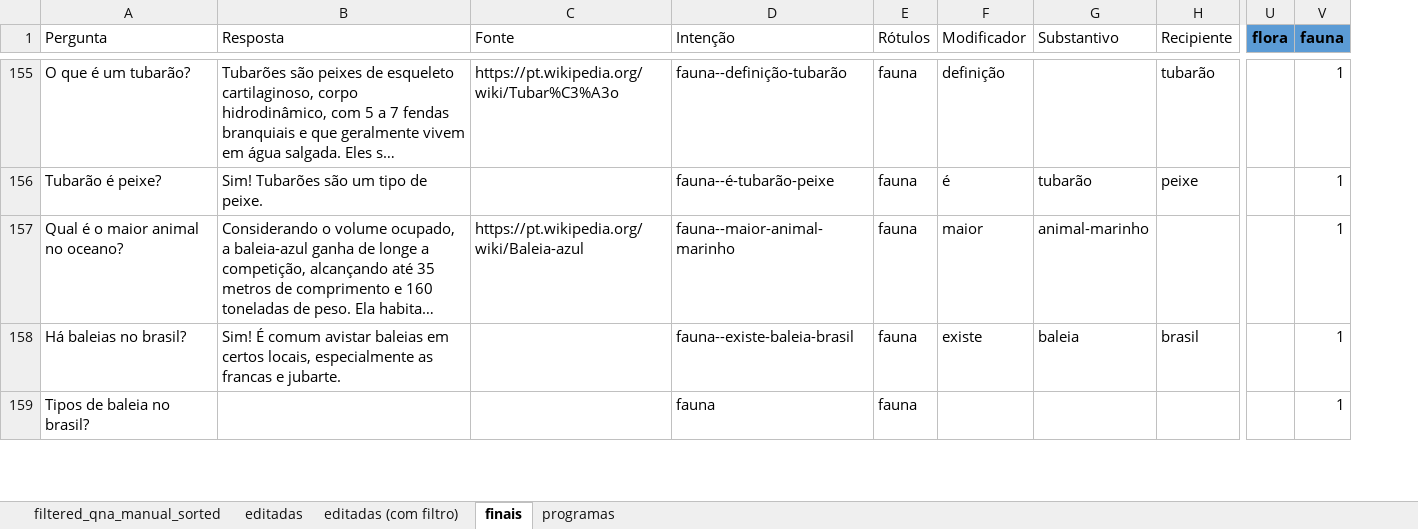
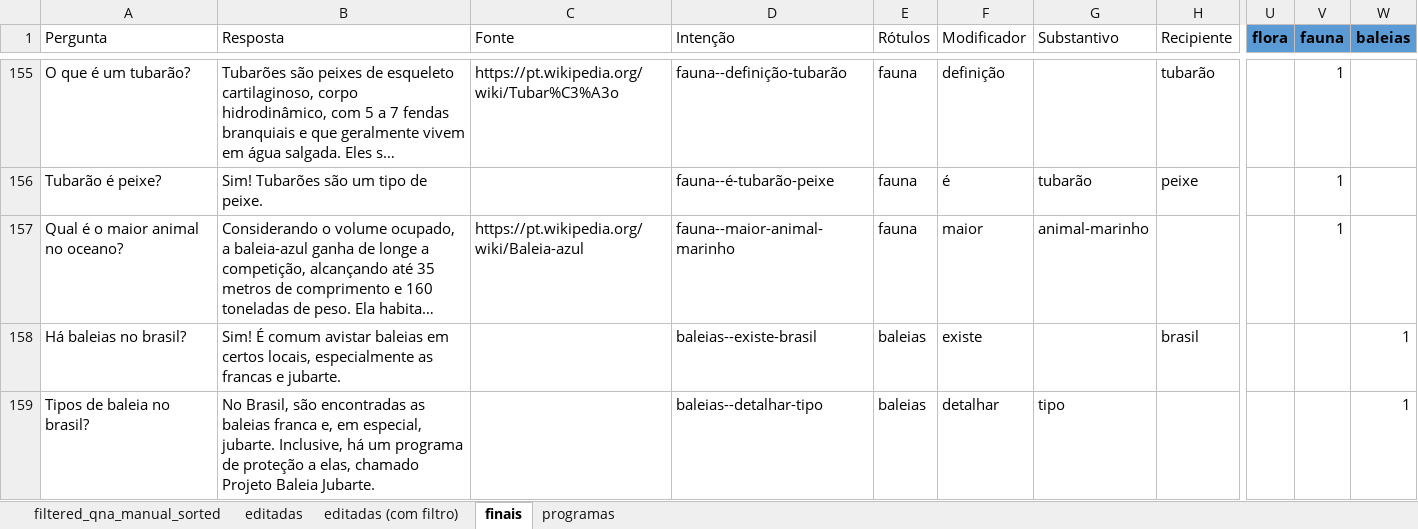
Before and after one commit to VictBenito/chatbot-Victor-Paulo, an Excel workbook: results/Perguntas.xlsx, sheet finais, drawn as a sheet; only a part is shown, gaps mark what is left out; long unchanged cells end in …; values as stored, in another font and other column widths than the file's, no borders; conditional formats not drawn; the diff covers the shown part only; the diff names each change by its address in the sheet, - before the commit and + after, or states it on an @@ line.

Commit message:
more questions and answers

```diff
--- a/results/Perguntas.xlsx (sheet finais)
+++ b/results/Perguntas.xlsx (sheet finais)
+column W (baleias), rows 158-159: 1 | 1
-D158 (Intenção): fauna--existe-baleia-brasil
+D158 (Intenção): baleias--existe-brasil
-E158:E159 (Rótulos): fauna
+E158:E159 (Rótulos): baleias
-G158 (Substantivo): baleia
+G158 (Substantivo): (empty)
-V158:V159 (fauna): 1
+V158:V159 (fauna): (empty)
-B159 (Resposta): (empty)
+B159 (Resposta): No Brasil, são encontradas as baleias franca e, em especial, jubarte. Inclusive, há um programa de proteção a elas, chamado Projeto Baleia Jubarte.
-D159 (Intenção): fauna
+D159 (Intenção): baleias--detalhar-tipo
-F159 (Modificador): (empty)
+F159 (Modificador): detalhar
-G159 (Substantivo): (empty)
+G159 (Substantivo): tipo
```
Also changed, not shown: 10 added rows and 26 edited cells elsewhere in this sheet, formulas that keep their value.
